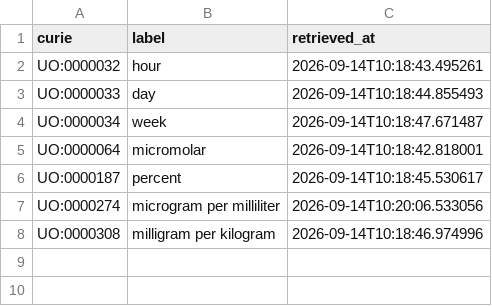
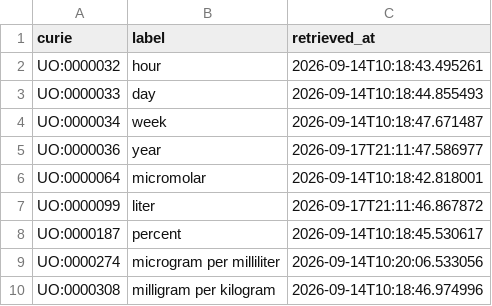
Before and after one commit to EHS-Data-Standards/somamech, a CSV file: cache/uo/terms.csv, drawn as a sheet.

```diff
--- a/cache/uo/terms.csv
+++ b/cache/uo/terms.csv
@@ -4,3 +4,5 @@ UO:0000033,day,2026-09-14T10:18:44.855493
 UO:0000034,week,2026-09-14T10:18:47.671487
+UO:0000036,year,2026-09-17T21:11:47.586977
 UO:0000064,micromolar,2026-09-14T10:18:42.818001
+UO:0000099,liter,2026-09-17T21:11:46.867872
 UO:0000187,percent,2026-09-14T10:18:45.530617
```
Also changed, not shown: 3 other files.
